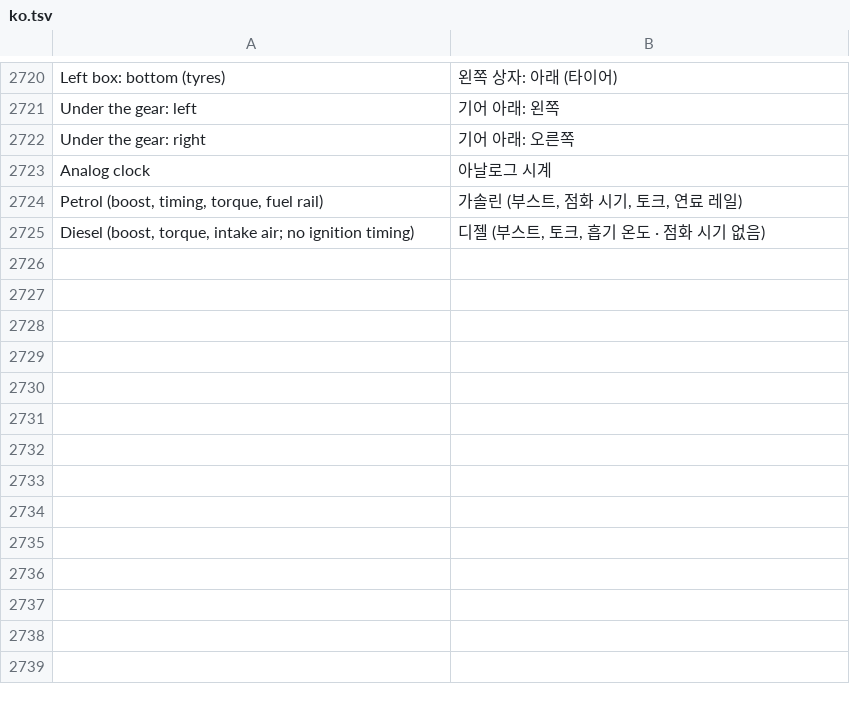
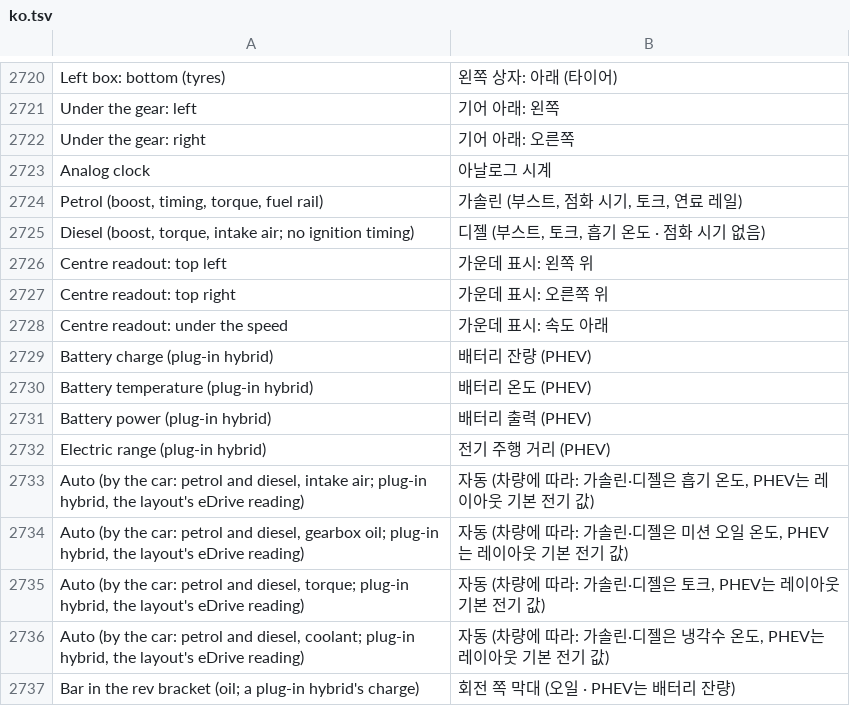
Before and after one commit to akakingj/myapp-cluster, a TSV file: kit/runtime/locales/ko.tsv, drawn as a sheet; only a part is shown, gaps mark what is left out.

```diff
--- a/kit/runtime/locales/ko.tsv
+++ b/kit/runtime/locales/ko.tsv
@@ -2725 +2725,13 @@ Petrol (boost, timing, torque, fuel rail)	가솔린 (부스트, 점화 시기,
 Diesel (boost, torque, intake air; no ignition timing)	디젤 (부스트, 토크, 흡기 온도 · 점화 시기 없음)
+Centre readout: top left	가운데 표시: 왼쪽 위
+Centre readout: top right	가운데 표시: 오른쪽 위
+Centre readout: under the speed	가운데 표시: 속도 아래
+Battery charge (plug-in hybrid)	배터리 잔량 (PHEV)
+Battery temperature (plug-in hybrid)	배터리 온도 (PHEV)
+Battery power (plug-in hybrid)	배터리 출력 (PHEV)
+Electric range (plug-in hybrid)	전기 주행 거리 (PHEV)
+Auto (by the car: petrol and diesel, intake air; plug-in hybrid, the layout's eDrive reading)	자동 (차량에 따라: 가솔린·디젤은 흡기 온도, PHEV는 레이아웃 기본 전기 값)
+Auto (by the car: petrol and diesel, gearbox oil; plug-in hybrid, the layout's eDrive reading)	자동 (차량에 따라: 가솔린·디젤은 미션 오일 온도, PHEV는 레이아웃 기본 전기 값)
+Auto (by the car: petrol and diesel, torque; plug-in hybrid, the layout's eDrive reading)	자동 (차량에 따라: 가솔린·디젤은 토크, PHEV는 레이아웃 기본 전기 값)
+Auto (by the car: petrol and diesel, coolant; plug-in hybrid, the layout's eDrive reading)	자동 (차량에 따라: 가솔린·디젤은 냉각수 온도, PHEV는 레이아웃 기본 전기 값)
+Bar in the rev bracket (oil; a plug-in hybrid's charge)	회전 쪽 막대 (오일 · PHEV는 배터리 잔량)
```
Also changed, not shown: 11 other files.
